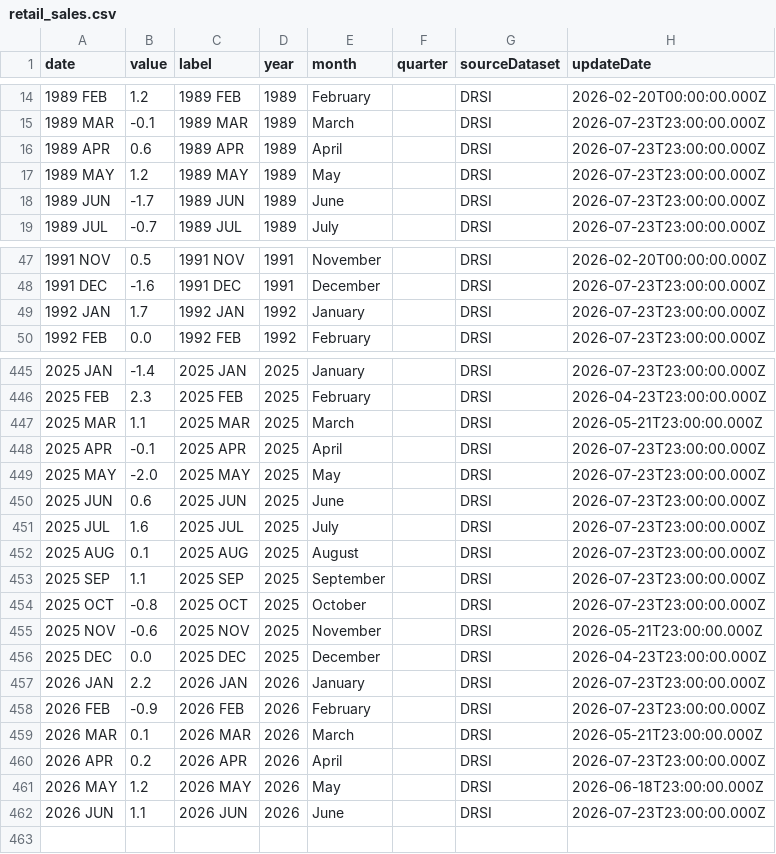
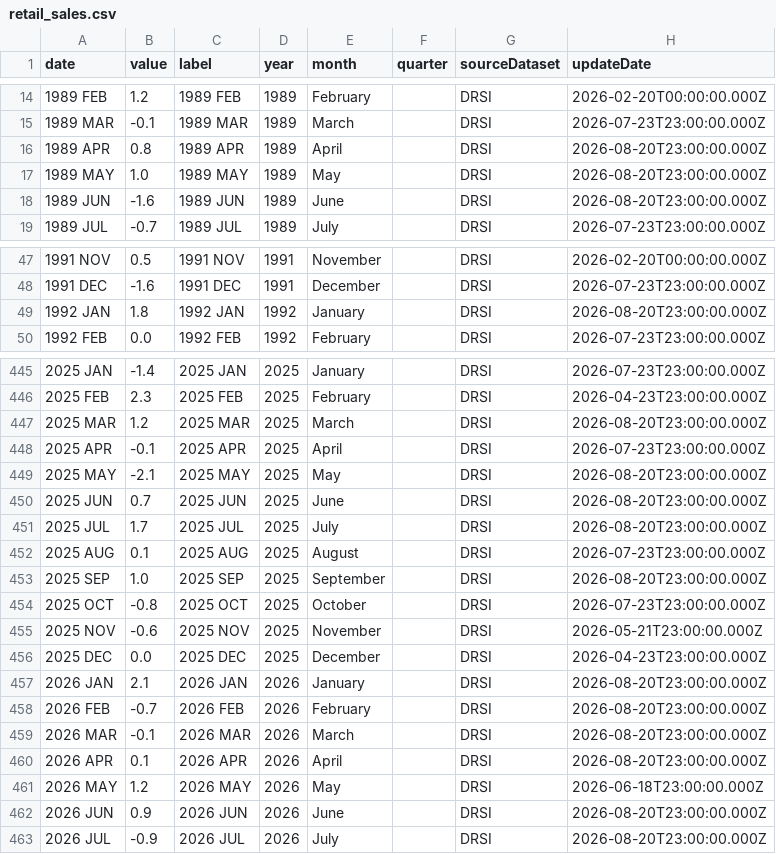
Before and after one commit to ivanredkovets/uk-gdp-nowcasting, a CSV file: data/raw/retail_sales.csv, drawn as a sheet; only a part is shown, gaps mark what is left out; the diff covers the shown part only.

```diff
--- a/data/raw/retail_sales.csv
+++ b/data/raw/retail_sales.csv
@@ -15,5 +15,5 @@ date,value,label,year,month,quarter,sourceDataset,updateDate
 1989 MAR,-0.1,1989 MAR,1989,March,,DRSI,2026-07-23T23:00:00.000Z
-1989 APR,0.6,1989 APR,1989,April,,DRSI,2026-07-23T23:00:00.000Z
-1989 MAY,1.2,1989 MAY,1989,May,,DRSI,2026-07-23T23:00:00.000Z
-1989 JUN,-1.7,1989 JUN,1989,June,,DRSI,2026-07-23T23:00:00.000Z
+1989 APR,0.8,1989 APR,1989,April,,DRSI,2026-08-20T23:00:00.000Z
+1989 MAY,1.0,1989 MAY,1989,May,,DRSI,2026-08-20T23:00:00.000Z
+1989 JUN,-1.6,1989 JUN,1989,June,,DRSI,2026-08-20T23:00:00.000Z
 1989 JUL,-0.7,1989 JUL,1989,July,,DRSI,2026-07-23T23:00:00.000Z
@@ -48,3 +48,3 @@ date,value,label,year,month,quarter,sourceDataset,updateDate
 1991 DEC,-1.6,1991 DEC,1991,December,,DRSI,2026-07-23T23:00:00.000Z
-1992 JAN,1.7,1992 JAN,1992,January,,DRSI,2026-07-23T23:00:00.000Z
+1992 JAN,1.8,1992 JAN,1992,January,,DRSI,2026-08-20T23:00:00.000Z
 1992 FEB,0.0,1992 FEB,1992,February,,DRSI,2026-07-23T23:00:00.000Z
@@ -446,9 +446,9 @@ date,value,label,year,month,quarter,sourceDataset,updateDate
 2025 FEB,2.3,2025 FEB,2025,February,,DRSI,2026-04-23T23:00:00.000Z
-2025 MAR,1.1,2025 MAR,2025,March,,DRSI,2026-05-21T23:00:00.000Z
+2025 MAR,1.2,2025 MAR,2025,March,,DRSI,2026-08-20T23:00:00.000Z
 2025 APR,-0.1,2025 APR,2025,April,,DRSI,2026-07-23T23:00:00.000Z
-2025 MAY,-2.0,2025 MAY,2025,May,,DRSI,2026-07-23T23:00:00.000Z
-2025 JUN,0.6,2025 JUN,2025,June,,DRSI,2026-07-23T23:00:00.000Z
-2025 JUL,1.6,2025 JUL,2025,July,,DRSI,2026-07-23T23:00:00.000Z
+2025 MAY,-2.1,2025 MAY,2025,May,,DRSI,2026-08-20T23:00:00.000Z
+2025 JUN,0.7,2025 JUN,2025,June,,DRSI,2026-08-20T23:00:00.000Z
+2025 JUL,1.7,2025 JUL,2025,July,,DRSI,2026-08-20T23:00:00.000Z
 2025 AUG,0.1,2025 AUG,2025,August,,DRSI,2026-07-23T23:00:00.000Z
-2025 SEP,1.1,2025 SEP,2025,September,,DRSI,2026-07-23T23:00:00.000Z
+2025 SEP,1.0,2025 SEP,2025,September,,DRSI,2026-08-20T23:00:00.000Z
 2025 OCT,-0.8,2025 OCT,2025,October,,DRSI,2026-07-23T23:00:00.000Z
@@ -456,7 +456,8 @@ date,value,label,year,month,quarter,sourceDataset,updateDate
 2025 DEC,0.0,2025 DEC,2025,December,,DRSI,2026-04-23T23:00:00.000Z
-2026 JAN,2.2,2026 JAN,2026,January,,DRSI,2026-07-23T23:00:00.000Z
-2026 FEB,-0.9,2026 FEB,2026,February,,DRSI,2026-07-23T23:00:00.000Z
-2026 MAR,0.1,2026 MAR,2026,March,,DRSI,2026-05-21T23:00:00.000Z
-2026 APR,0.2,2026 APR,2026,April,,DRSI,2026-07-23T23:00:00.000Z
+2026 JAN,2.1,2026 JAN,2026,January,,DRSI,2026-08-20T23:00:00.000Z
+2026 FEB,-0.7,2026 FEB,2026,February,,DRSI,2026-08-20T23:00:00.000Z
+2026 MAR,-0.1,2026 MAR,2026,March,,DRSI,2026-08-20T23:00:00.000Z
+2026 APR,0.1,2026 APR,2026,April,,DRSI,2026-08-20T23:00:00.000Z
 2026 MAY,1.2,2026 MAY,2026,May,,DRSI,2026-06-18T23:00:00.000Z
-2026 JUN,1.1,2026 JUN,2026,June,,DRSI,2026-07-23T23:00:00.000Z
+2026 JUN,0.9,2026 JUN,2026,June,,DRSI,2026-08-20T23:00:00.000Z
+2026 JUL,-0.9,2026 JUL,2026,July,,DRSI,2026-08-20T23:00:00.000Z
```
Also changed, not shown: 122 edited cells elsewhere in this file, data/processed/model_dataset.csv, data/raw/cpi_inflation.csv, 44 other files.
